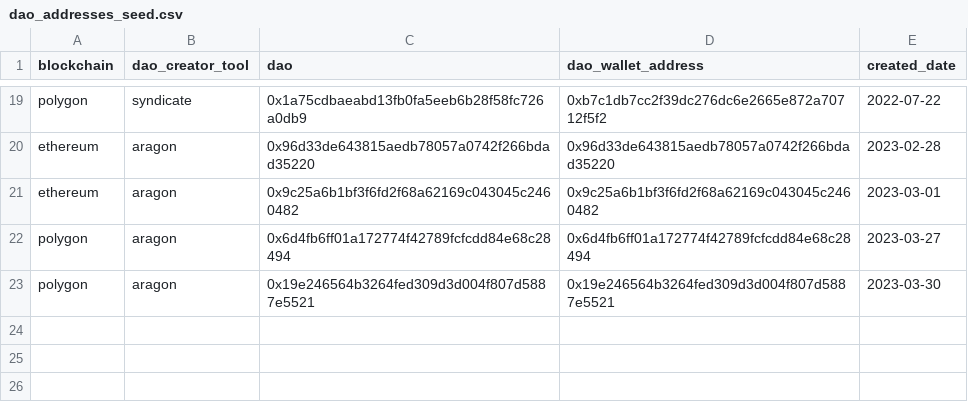
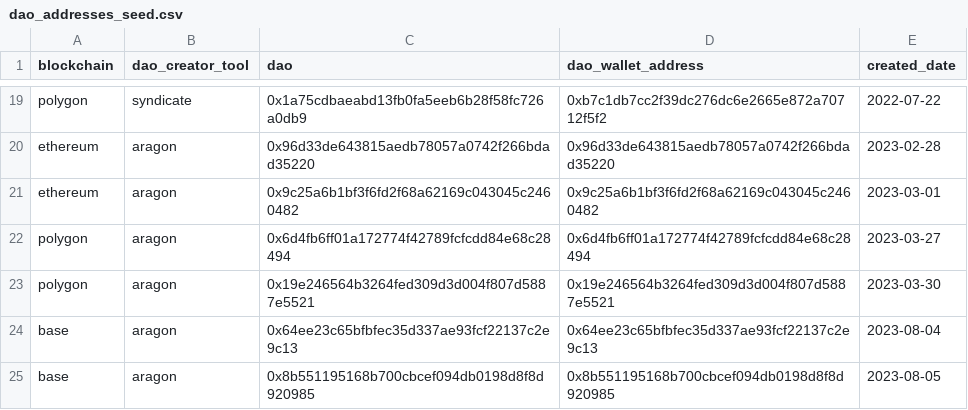
Before and after one commit to olgafetisova/spellbook, a CSV file: seeds/dao/dao_addresses_seed.csv, drawn as a sheet; only a part is shown, gaps mark what is left out; the diff names each change by its address in the sheet, - before the commit and + after, or states it on an @@ line.

```diff
--- a/seeds/dao/dao_addresses_seed.csv
+++ b/seeds/dao/dao_addresses_seed.csv
+row 24: base | aragon | 0x64ee23c65bfbfec35d337ae93fcf22137c2e9c13 | 0x64ee23c65bfbfec35d337ae93fcf22137c2e9c13 | 2023-08-04
+row 25: base | aragon | 0x8b551195168b700cbcef094db0198d8f8d920985 | 0x8b551195168b700cbcef094db0198d8f8d920985 | 2023-08-05
```
Also changed, not shown: seeds/dao/dao_transactions_seed.csv, 30 other files.
